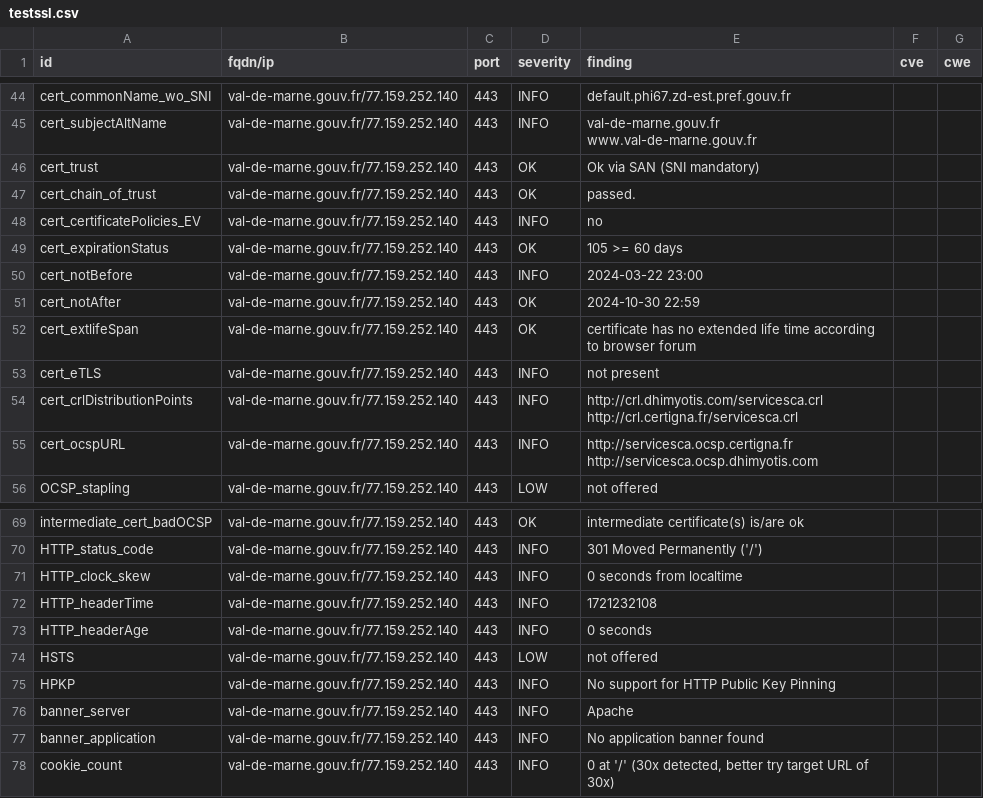
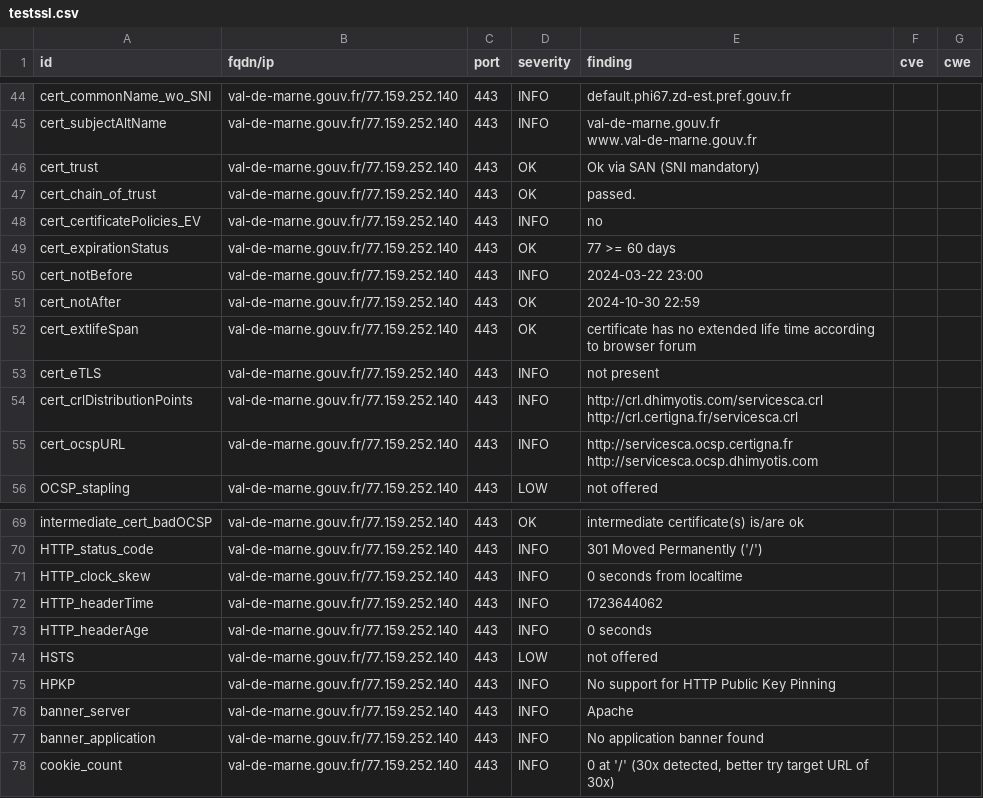
Before and after one commit to GKO-org/dashlordPrd10, a CSV file: results/aHR0cHM6Ly92YWwtZGUtbWFybmUuZ291di5mcg==/testssl.csv, drawn as a sheet; only a part is shown, gaps mark what is left out.

```diff
--- a/results/aHR0cHM6Ly92YWwtZGUtbWFybmUuZ291di5mcg==/testssl.csv
+++ b/results/aHR0cHM6Ly92YWwtZGUtbWFybmUuZ291di5mcg==/testssl.csv
@@ -48,3 +48,3 @@
 "cert_certificatePolicies_EV","val-de-marne.gouv.fr/77.159.252.140","443","INFO","no","",""
-"cert_expirationStatus","val-de-marne.gouv.fr/77.159.252.140","443","OK","105 >= 60 days","",""
+"cert_expirationStatus","val-de-marne.gouv.fr/77.159.252.140","443","OK","77 >= 60 days","",""
 "cert_notBefore","val-de-marne.gouv.fr/77.159.252.140","443","INFO","2024-03-22 23:00","",""
@@ -71,3 +71,3 @@
 "HTTP_clock_skew","val-de-marne.gouv.fr/77.159.252.140","443","INFO","0 seconds from localtime","",""
-"HTTP_headerTime","val-de-marne.gouv.fr/77.159.252.140","443","INFO","1721232108","",""
+"HTTP_headerTime","val-de-marne.gouv.fr/77.159.252.140","443","INFO","1723644062","",""
 "HTTP_headerAge","val-de-marne.gouv.fr/77.159.252.140","443","INFO","0 seconds","",""
```
Also changed, not shown: 9 other files.
